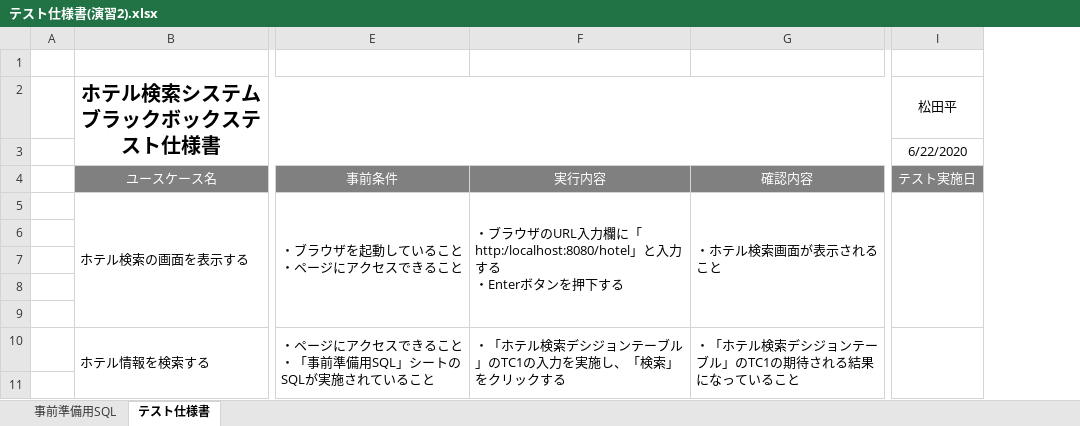
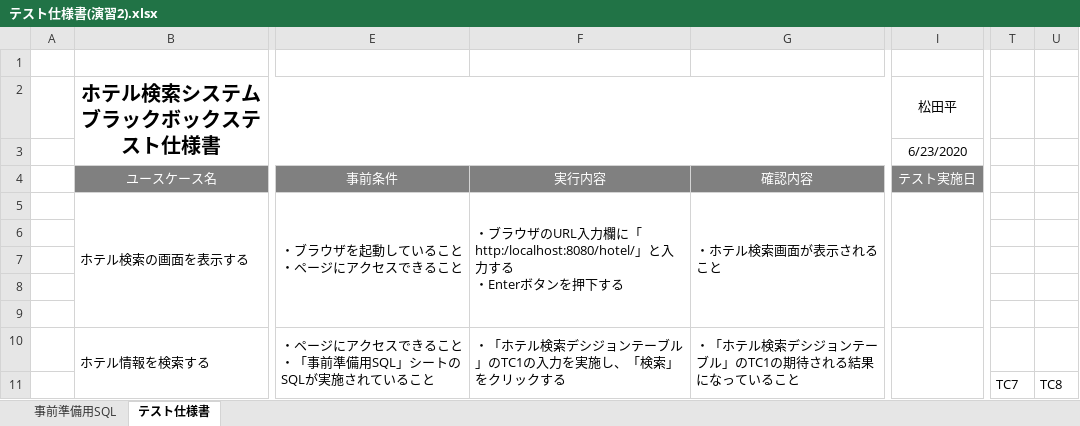
Before and after one commit to tairamatsuta/ex-intermediate, an Excel workbook: テスト仕様書/テスト仕様書(演習2).xlsx, sheet テスト仕様書, drawn as a sheet; only a part is shown, gaps mark what is left out; values as stored, in another font and other column widths than the file's, no borders; the diff covers the shown part only; the diff names each change by its address in the sheet, - before the commit and + after, or states it on an @@ line.

```diff
--- a/テスト仕様書/テスト仕様書(演習2).xlsx (sheet テスト仕様書)
+++ b/テスト仕様書/テスト仕様書(演習2).xlsx (sheet テスト仕様書)
+column T, row 11: TC7
+column U, row 11: TC8
-I3: 6/22/2020
+I3: 6/23/2020
-F5: …力欄に「http:/localhost:8080/hotel」と入力…
+F5: …力欄に「http:/localhost:8080/hotel/」と入力…
```
Also changed, not shown: 18 added rows, 8 removed rows, 29 edited cells, cell formats and merged cells elsewhere in this sheet, 7 other files.
